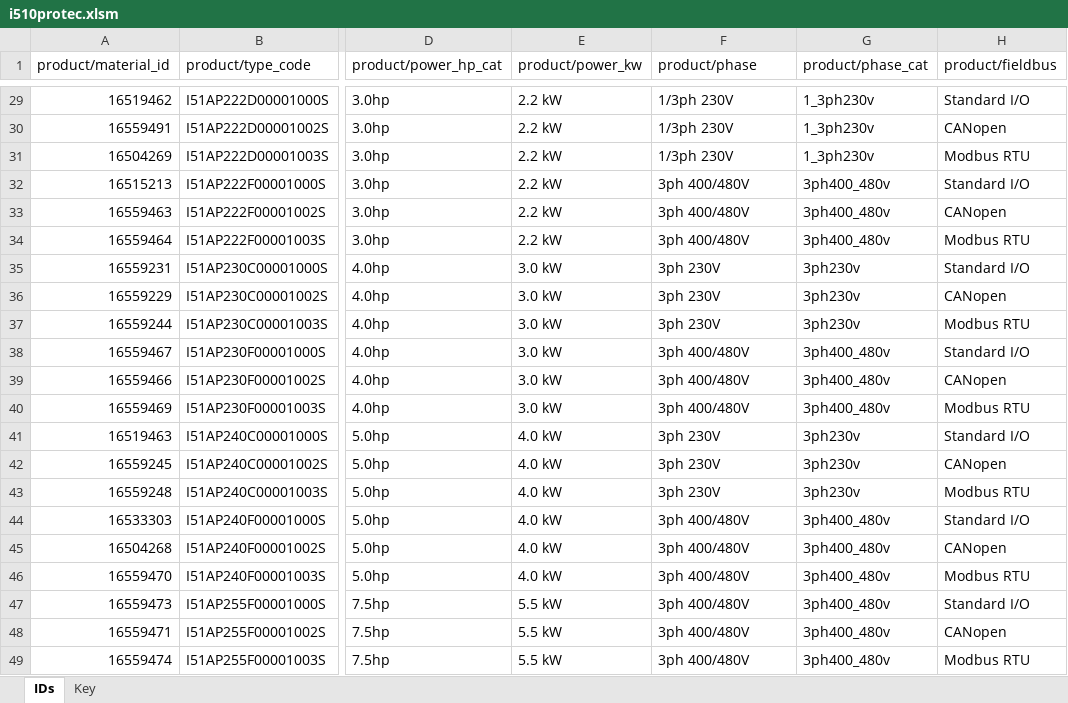
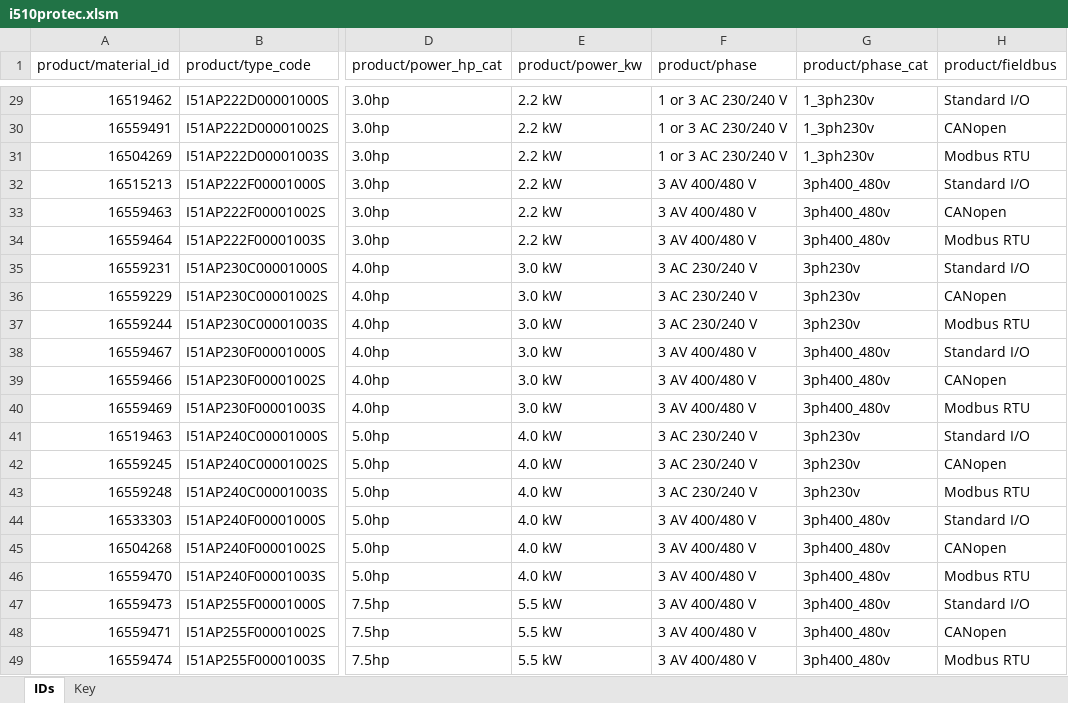
Before and after one commit to StevenEricksonLenze/stevenericksonlenze.github.io, an Excel workbook: i510protec.xlsm, sheet IDs, drawn as a sheet; only a part is shown, gaps mark what is left out; values as stored, in another font and other column widths than the file's, no borders; charts and pictures not drawn; the diff covers the shown part only; the diff names each change by its address in the sheet, - before the commit and + after, or states it on an @@ line.

```diff
--- a/i510protec.xlsm (sheet IDs)
+++ b/i510protec.xlsm (sheet IDs)
-F29:F31 (product/phase): 1/3ph 230V
+F29:F31 (product/phase): 1 or 3 AC 230/240 V
-F32:F34 (product/phase): 3ph 400/480V
+F32:F34 (product/phase): 3 AV 400/480 V
-F35:F37 (product/phase): 3ph 230V
+F35:F37 (product/phase): 3 AC 230/240 V
-F38:F40 (product/phase): 3ph 400/480V
+F38:F40 (product/phase): 3 AV 400/480 V
-F41:F43 (product/phase): 3ph 230V
+F41:F43 (product/phase): 3 AC 230/240 V
-F44:F49 (product/phase): 3ph 400/480V
+F44:F49 (product/phase): 3 AV 400/480 V
```
Also changed, not shown: 28 edited cells elsewhere in this sheet, sheet Key, formulas that keep their value, 3 other files.
